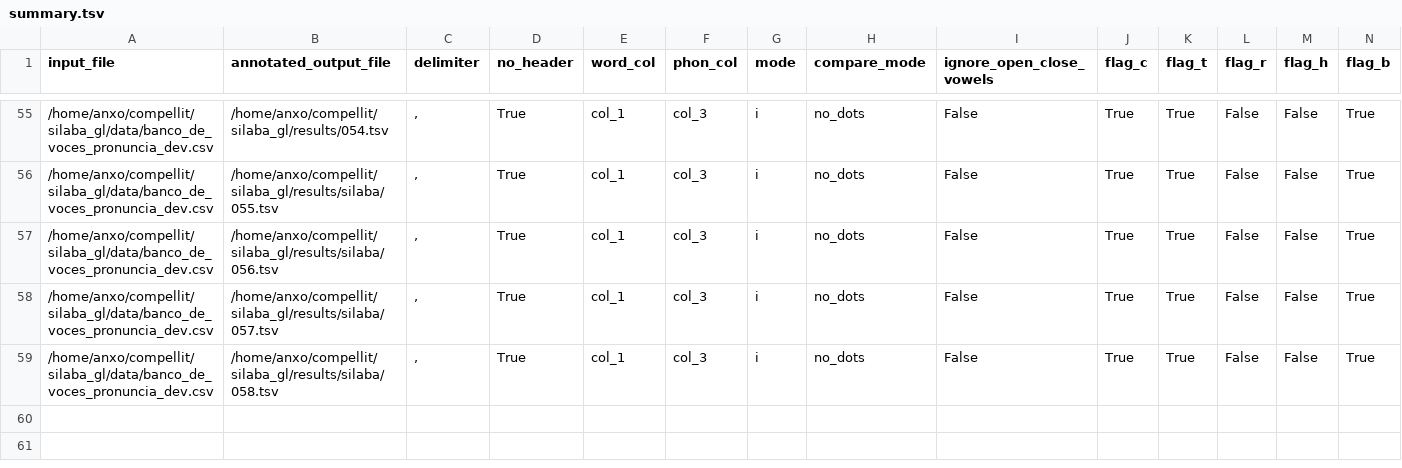
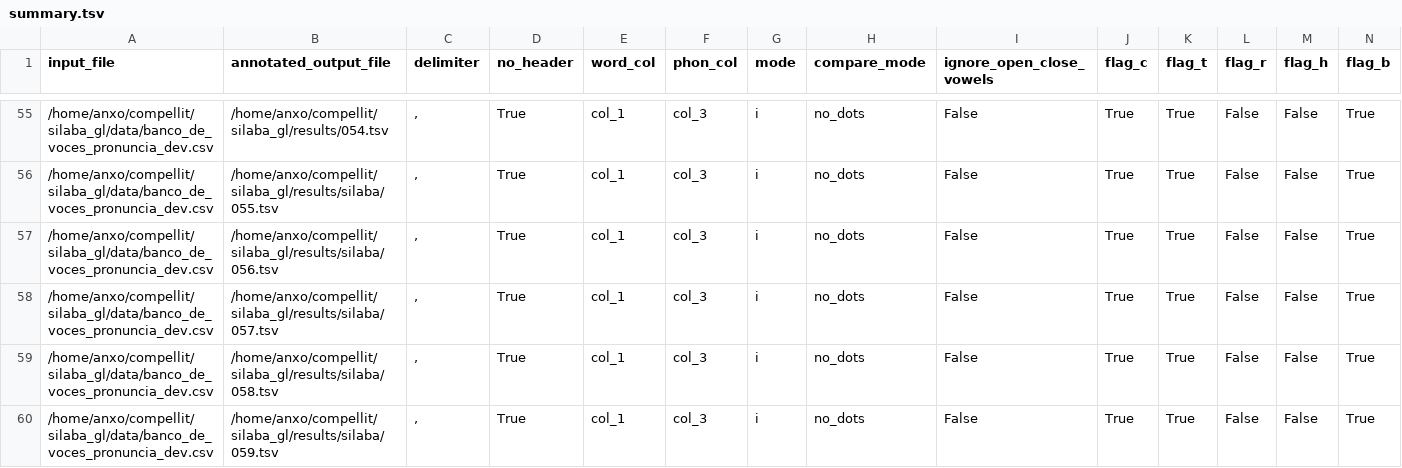
Before and after one commit to compellit/trasgo, a TSV file: results/silaba/summary.tsv, drawn as a sheet; only a part is shown, gaps mark what is left out; rows hold the shown columns only; the diff names each change by its address in the sheet, - before the commit and + after, or states it on an @@ line.

```diff
--- a/results/silaba/summary.tsv
+++ b/results/silaba/summary.tsv
+row 60: /home/anxo/compellit/silaba_gl/data/banco_de_voces_pronuncia_dev.csv | /home/anxo/compellit/silaba_gl/results/silaba/059.tsv | , | True | col_1 | col_3 | i | no_dots | False | True | True | False | False | True
```
Also changed, not shown: 2 other files.
